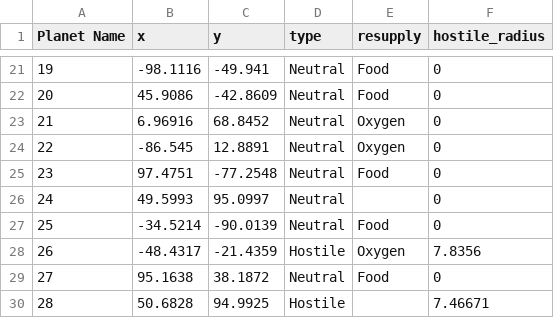
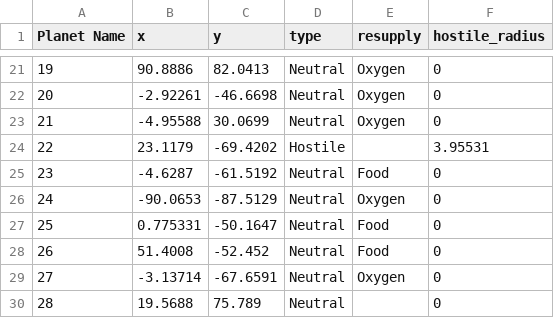
Before and after one commit to Big-Ben-7/ExplorationAlgorithm, a CSV file: RandomMap.csv, drawn as a sheet; only a part is shown, gaps mark what is left out; the diff covers the shown part only.

```diff
--- a/RandomMap.csv
+++ b/RandomMap.csv
@@ -21,10 +21,10 @@ Planet Name,x,y,type,resupply,hostile_radius
-19,-98.1116,-49.941,Neutral,Food,0
-20,45.9086,-42.8609,Neutral,Food,0
-21,6.96916,68.8452,Neutral,Oxygen,0
-22,-86.545,12.8891,Neutral,Oxygen,0
-23,97.4751,-77.2548,Neutral,Food,0
-24,49.5993,95.0997,Neutral,,0
-25,-34.5214,-90.0139,Neutral,Food,0
-26,-48.4317,-21.4359,Hostile,Oxygen,7.8356
-27,95.1638,38.1872,Neutral,Food,0
-28,50.6828,94.9925,Hostile,,7.46671
+19,90.8886,82.0413,Neutral,Oxygen,0
+20,-2.92261,-46.6698,Neutral,Oxygen,0
+21,-4.95588,30.0699,Neutral,Oxygen,0
+22,23.1179,-69.4202,Hostile,,3.95531
+23,-4.6287,-61.5192,Neutral,Food,0
+24,-90.0653,-87.5129,Neutral,Oxygen,0
+25,0.775331,-50.1647,Neutral,Food,0
+26,51.4008,-52.452,Neutral,Food,0
+27,-3.13714,-67.6591,Neutral,Oxygen,0
+28,19.5688,75.789,Neutral,,0
```
Also changed, not shown: 138 edited cells elsewhere in this file, PlotterData.csv, 3 other files.
